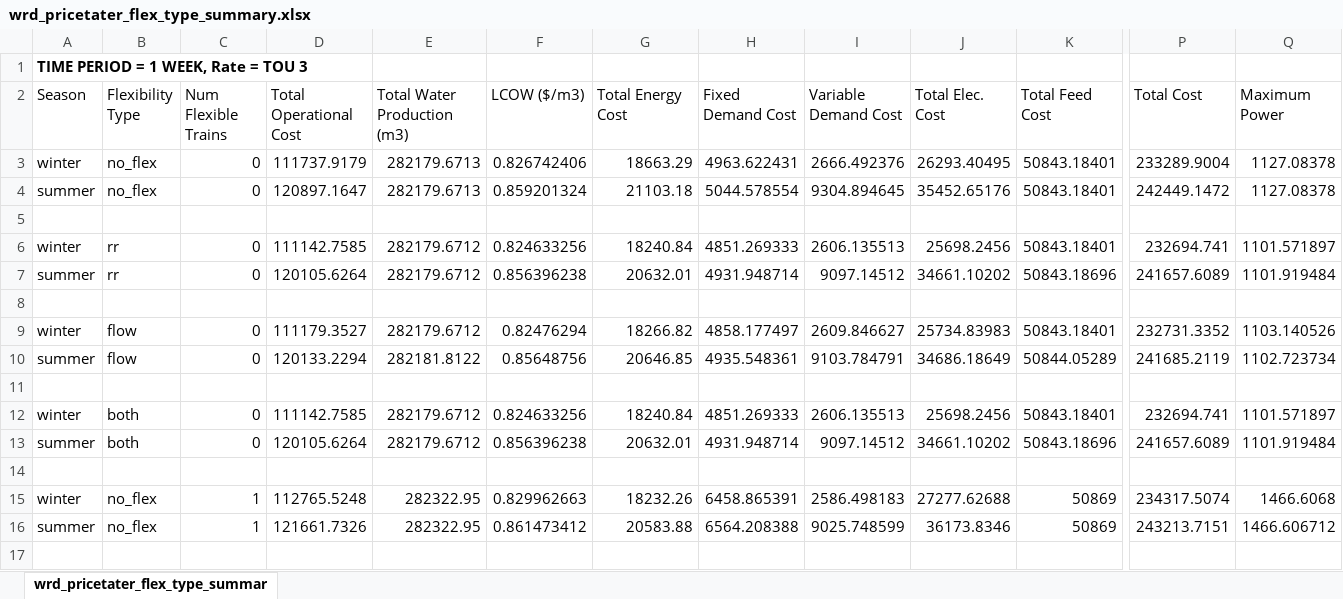
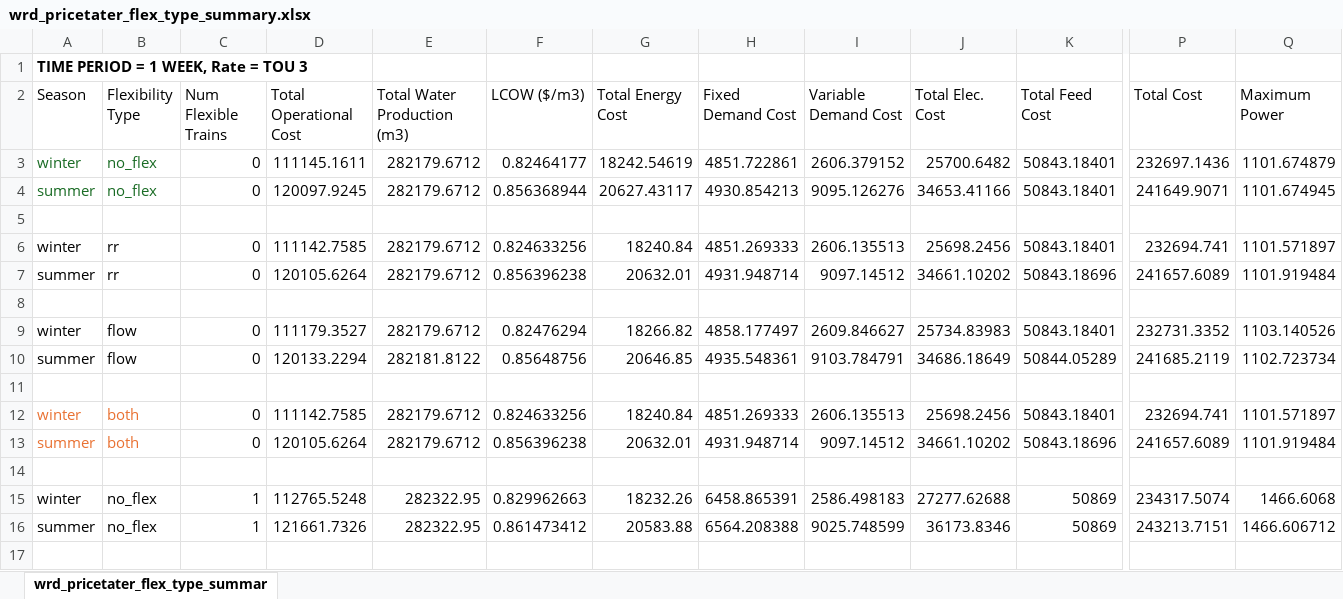
Before and after one commit to jakechurchi/watertap, an Excel workbook: tutorials/flex_ro/wrd_pricetater_flex_type_summary.xlsx, sheet wrd_pricetater_flex_type_summar, drawn as a sheet; only a part is shown, gaps mark what is left out; values as stored, in another font and other column widths than the file's, no borders; the diff names each change by its address in the sheet, - before the commit and + after, or states it on an @@ line.

Commit message:
Redoing num flex trains results w/ smaller mip gap

```diff
--- a/tutorials/flex_ro/wrd_pricetater_flex_type_summary.xlsx (sheet wrd_pricetater_flex_type_summar)
+++ b/tutorials/flex_ro/wrd_pricetater_flex_type_summary.xlsx (sheet wrd_pricetater_flex_type_summar)
-A3:B4 text colour: black
+A3:B4 text colour: #196B24
-D3 (Total Operational Cost): 111737.9179
+D3 (Total Operational Cost): 111145.1611
-E3:E4 (Total Water Production (m3)): 282179.6713
+E3:E4 (Total Water Production (m3)): 282179.6712
-F3 (LCOW ($/m3)): 0.826742406
+F3 (LCOW ($/m3)): 0.82464177
-G3 (Total Energy Cost): 18663.29
+G3 (Total Energy Cost): 18242.54619
-H3 (Fixed Demand Cost): 4963.622431
+H3 (Fixed Demand Cost): 4851.722861
-I3 (Variable Demand Cost): 2666.492376
+I3 (Variable Demand Cost): 2606.379152
-J3 (Total Elec. Cost): 26293.40495
+J3 (Total Elec. Cost): 25700.6482
-P3 (Total Cost): 233289.9004
+P3 (Total Cost): 232697.1436
-Q3 (Maximum Power): 1127.08378
+Q3 (Maximum Power): 1101.674879
-D4 (Total Operational Cost): 120897.1647
+D4 (Total Operational Cost): 120097.9245
-F4 (LCOW ($/m3)): 0.859201324
+F4 (LCOW ($/m3)): 0.856368944
-G4 (Total Energy Cost): 21103.18
+G4 (Total Energy Cost): 20627.43117
-H4 (Fixed Demand Cost): 5044.578554
+H4 (Fixed Demand Cost): 4930.854213
-I4 (Variable Demand Cost): 9304.894645
+I4 (Variable Demand Cost): 9095.126276
-J4 (Total Elec. Cost): 35452.65176
+J4 (Total Elec. Cost): 34653.41166
-P4 (Total Cost): 242449.1472
+P4 (Total Cost): 241649.9071
-Q4 (Maximum Power): 1127.08378
+Q4 (Maximum Power): 1101.674945
-A12:B13 text colour: black
+A12:B13 text colour: #E97132
```
Also changed, not shown: 4 other files.
